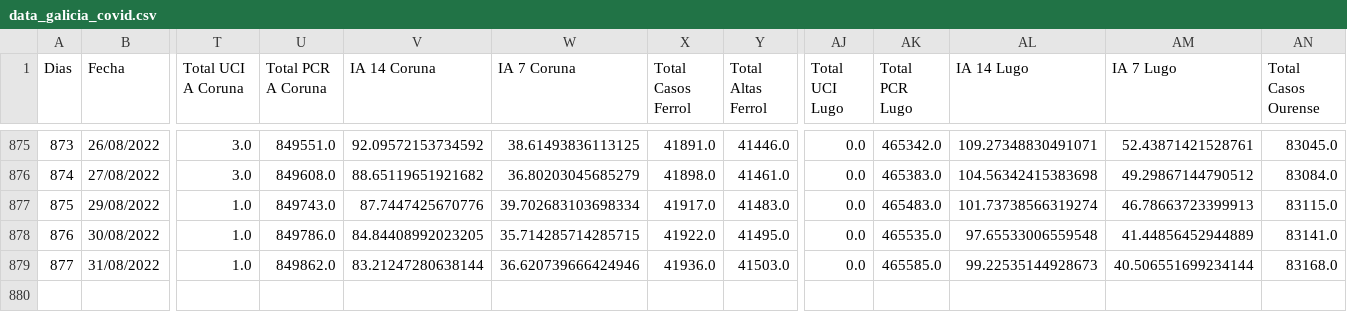
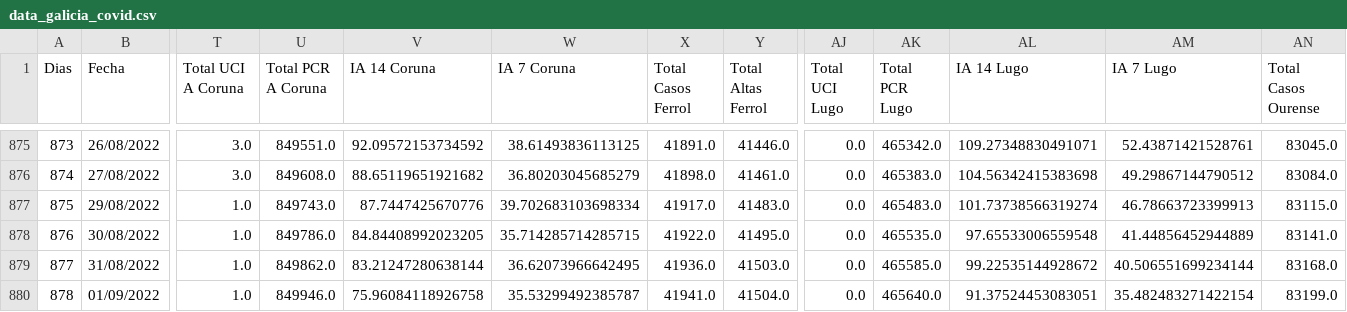
Before and after one commit to dgarcoe/COVID19_Galicia, a CSV file: data_galicia_covid.csv, drawn as a sheet; only a part is shown, gaps mark what is left out; rows hold the shown columns only; the diff names each change by its address in the sheet, - before the commit and + after, or states it on an @@ line.

Commit message:
Added data

```diff
--- a/data_galicia_covid.csv
+++ b/data_galicia_covid.csv
-W879 (IA 7 Coruna): 36.620739666424946
+W879 (IA 7 Coruna): 36.62073966642495
-AL879 (IA 14 Lugo): 99.22535144928673
+AL879 (IA 14 Lugo): 99.22535144928672
+row 880: 878 | 01/09/2022 | 1.0 | 849946.0 | 75.96084118926758 | 35.53299492385787 | 41941.0 | 41504.0 | 0.0 | 465640.0 | 91.37524453083051 | 35.482483271422154 | 83199.0
```
Also changed, not shown: 17 other files.
